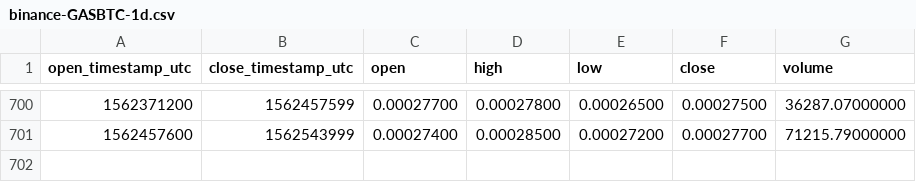
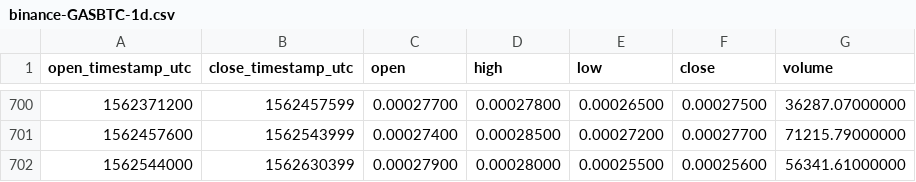
Before and after one commit to cryptobigbro/binance-GASBTC, a CSV file: binance-GASBTC-1d.csv, drawn as a sheet; only a part is shown, gaps mark what is left out; the diff names each change by its address in the sheet, - before the commit and + after, or states it on an @@ line.

Commit message:
Update OHLCV data.

```diff
--- a/binance-GASBTC-1d.csv
+++ b/binance-GASBTC-1d.csv
+row 702: 1562544000 | 1562630399 | 0.00027900 | 0.00028000 | 0.00025500 | 0.00025600 | 56341.61000000
```
Also changed, not shown: 1 other file.
